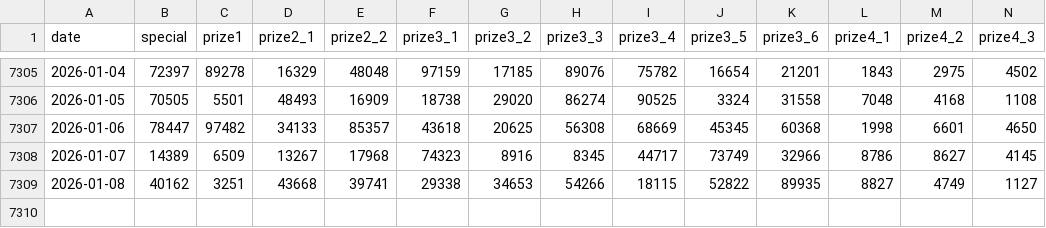
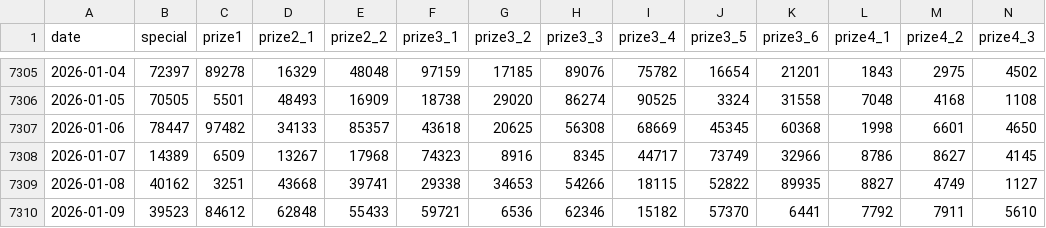
Before and after one commit to LEDO-DEV/API_XSMB_0x687, a CSV file: data/xsmb.csv, drawn as a sheet; only a part is shown, gaps mark what is left out; rows hold the shown columns only; the diff names each change by its address in the sheet, - before the commit and + after, or states it on an @@ line.

```diff
--- a/data/xsmb.csv
+++ b/data/xsmb.csv
+row 7310: 2026-01-09 | 39523 | 84612 | 62848 | 55433 | 59721 | 6536 | 62346 | 15182 | 57370 | 6441 | 7792 | 7911 | 5610
```
Also changed, not shown: data/xsmb-2-digits.csv, 4 other files.
